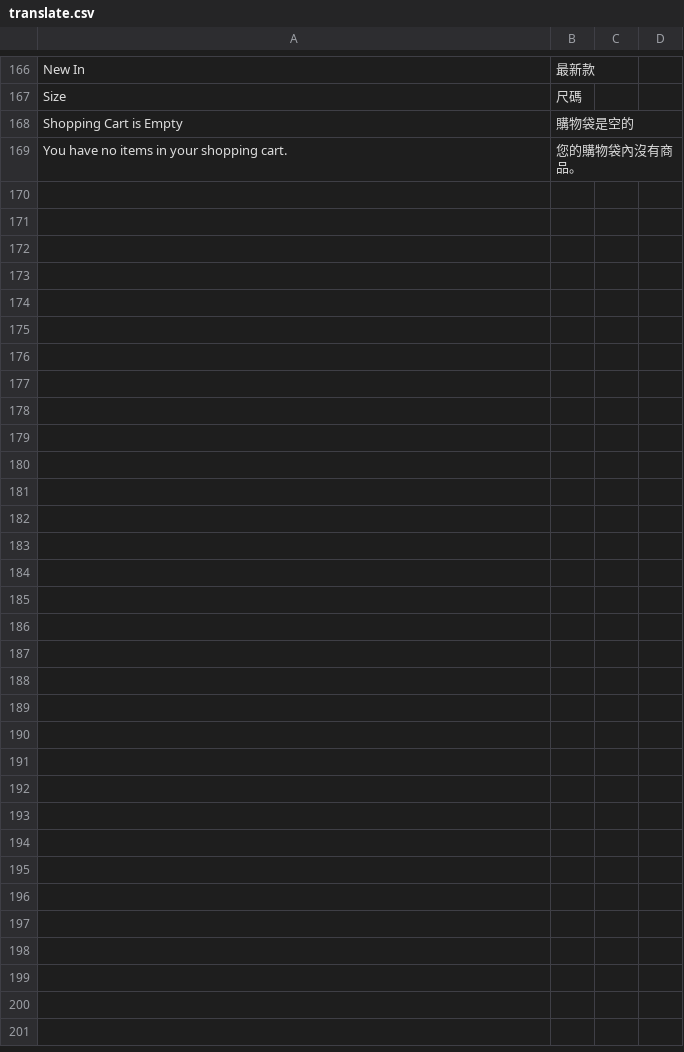
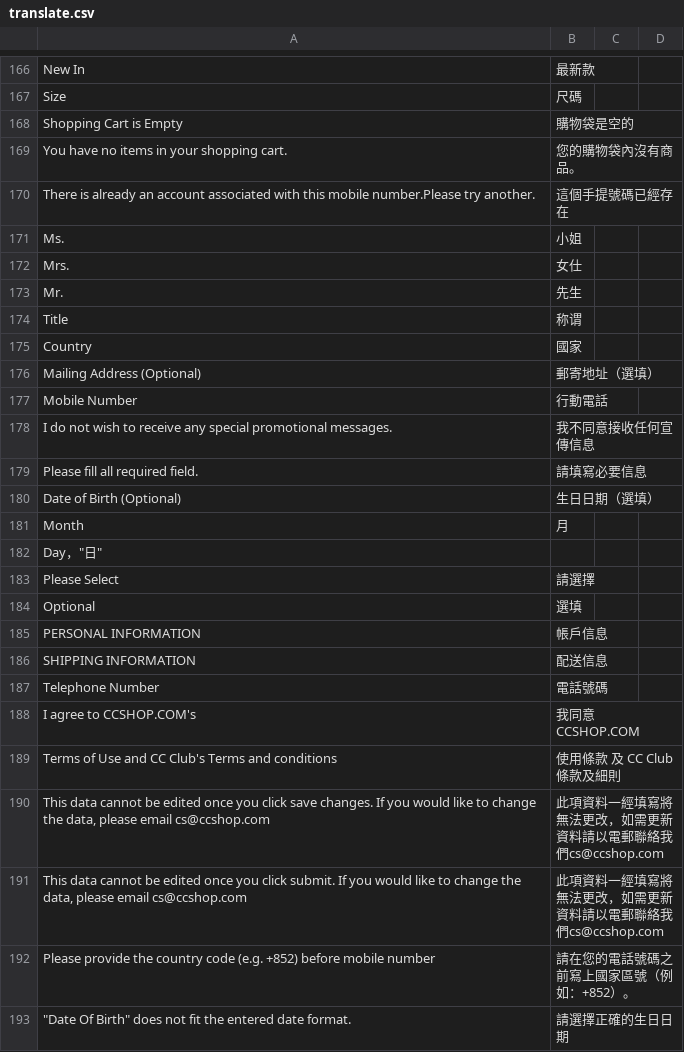
Before and after one commit to ramzy11/ccshop.com, a CSV file: app/design/frontend/gri/v2014/locale/zh_HK/translate.csv, drawn as a sheet; only a part is shown, gaps mark what is left out; the diff names each change by its address in the sheet, - before the commit and + after, or states it on an @@ line.

Commit message:
vip revamp frontend

```diff
--- a/app/design/frontend/gri/v2014/locale/zh_HK/translate.csv
+++ b/app/design/frontend/gri/v2014/locale/zh_HK/translate.csv
+row 170: There is already an account associated with this mobile number.Please try another. | 這個手提號碼已經存在
+row 171: Ms. | 小姐
+row 172: Mrs. | 女仕
+row 173: Mr. | 先生
+row 174: Title | 称谓
+row 175: Country | 國家
+row 176: Mailing Address (Optional) | 郵寄地址（選填）
+row 177: Mobile Number | 行動電話
+row 178: I do not wish to receive any special promotional messages. | 我不同意接收任何宣傳信息
+row 179: Please fill all required field. | 請填寫必要信息
+row 180: Date of Birth (Optional) | 生日日期（選填）
+row 181: Month | 月
+row 182: Day，"日"
+row 183: Please Select | 請選擇
+row 184: Optional | 選填
+row 185: PERSONAL INFORMATION | 帳戶信息
+row 186: SHIPPING INFORMATION | 配送信息
+row 187: Telephone Number | 電話號碼
+row 188: I agree to CCSHOP.COM's | 我同意CCSHOP.COM
+row 189: Terms of Use and CC Club's Terms and conditions | 使用條款 及 CC Club 條款及細則
+row 190: This data cannot be edited once you click save changes. If you would like to change the data, please email cs@ccshop.com | 此項資料一經填寫將無法更改，如需更新資料請以電郵聯絡我們cs@ccshop.com
+row 191: This data cannot be edited once you click submit. If you would like to change the data, please email cs@ccshop.com | 此項資料一經填寫將無法更改，如需更新資料請以電郵聯絡我們cs@ccshop.com
+row 192: Please provide the country code (e.g. +852) before mobile number | 請在您的電話號碼之前寫上國家區號（例如：+852）。
+row 193: "Date Of Birth" does not fit the entered date format. | 請選擇正確的生日日期
```
Also changed, not shown: app/design/frontend/gri/v2014/locale/en_US/translate.csv, 22 other files.
